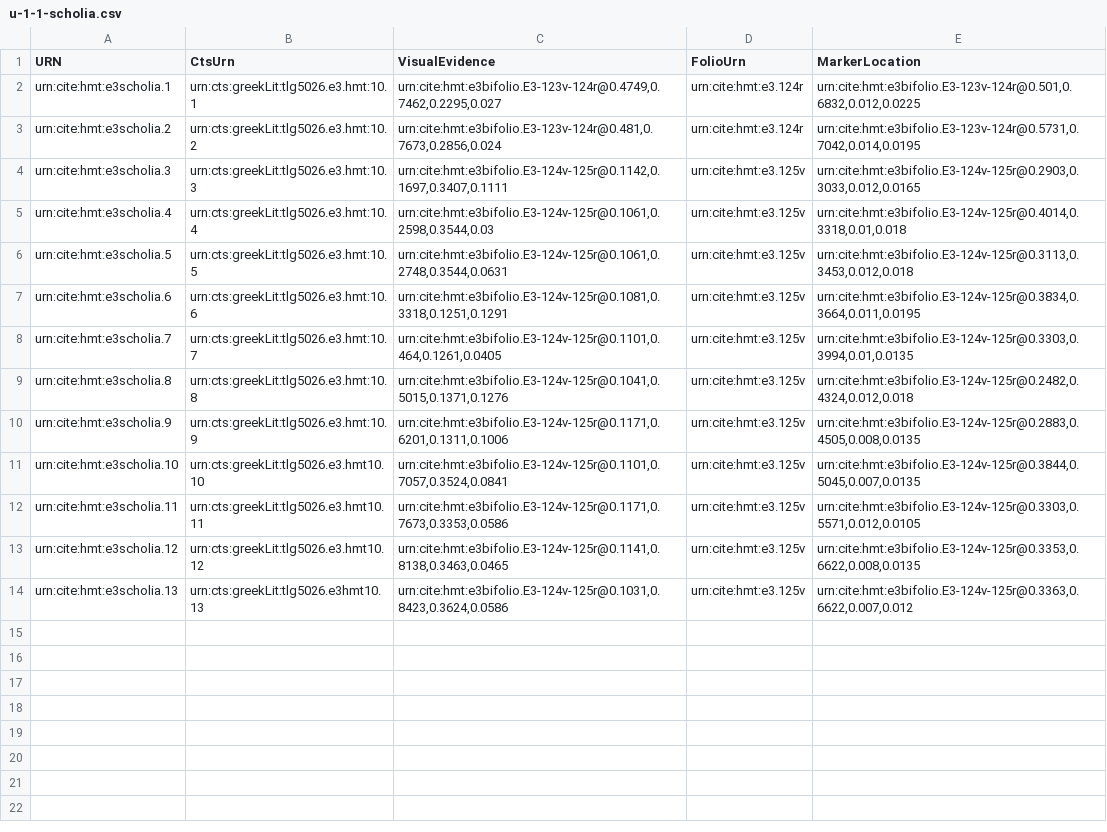
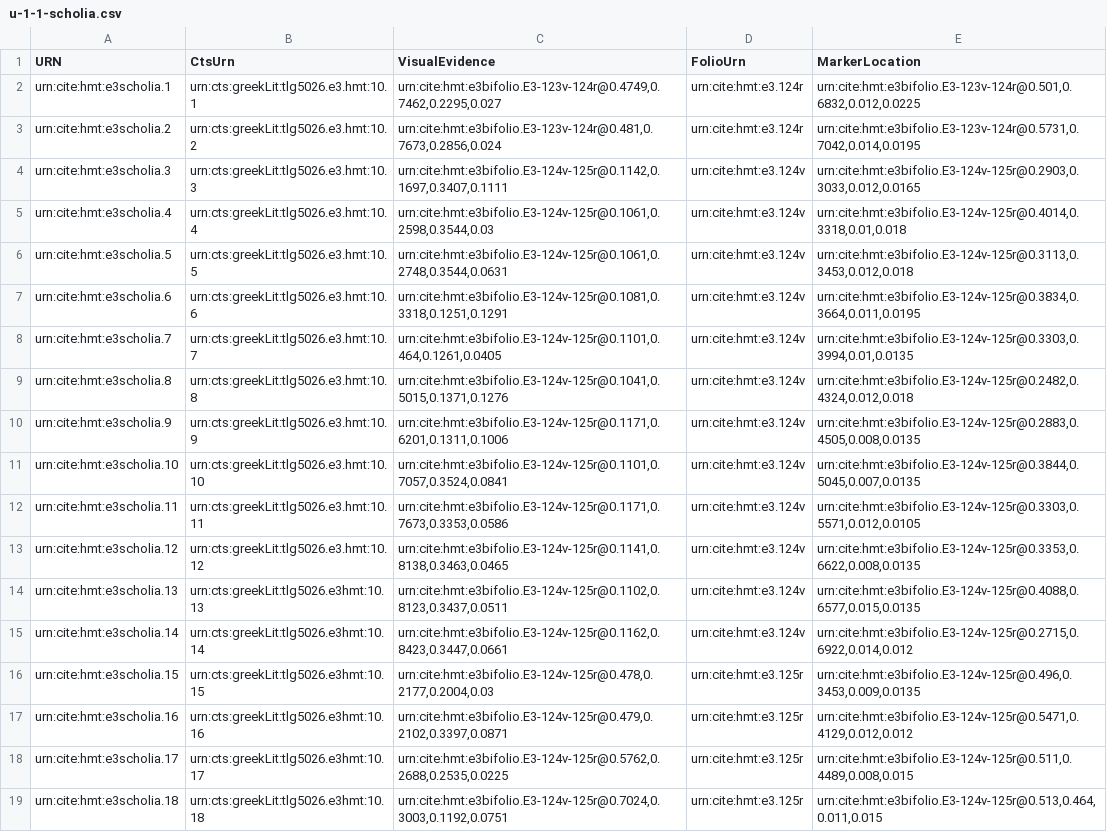
Before and after one commit to HCMID/hmt-iliad10, a CSV file: collections/u-1-1-scholia.csv, drawn as a sheet; the diff names each change by its address in the sheet, - before the commit and + after, or states it on an @@ line.

Commit message:
Update u-1-1-scholia.csv

```diff
--- a/collections/u-1-1-scholia.csv
+++ b/collections/u-1-1-scholia.csv
-D4:D14 (FolioUrn): urn:cite:hmt:e3.125v
+D4:D14 (FolioUrn): urn:cite:hmt:e3.124v
-B11 (CtsUrn): urn:cts:greekLit:tlg5026.e3.hmt10.10
+B11 (CtsUrn): urn:cts:greekLit:tlg5026.e3.hmt:10.10
-B12 (CtsUrn): urn:cts:greekLit:tlg5026.e3.hmt10.11
+B12 (CtsUrn): urn:cts:greekLit:tlg5026.e3.hmt:10.11
-B13 (CtsUrn): urn:cts:greekLit:tlg5026.e3.hmt10.12
+B13 (CtsUrn): urn:cts:greekLit:tlg5026.e3.hmt:10.12
-B14 (CtsUrn): urn:cts:greekLit:tlg5026.e3hmt10.13
+B14 (CtsUrn): urn:cts:greekLit:tlg5026.e3hmt:10.13
-C14 (VisualEvidence): urn:cite:hmt:e3bifolio.E3-124v-125r@0.1031,0.8423,0.3624,0.0586
+C14 (VisualEvidence): urn:cite:hmt:e3bifolio.E3-124v-125r@0.1102,0.8123,0.3437,0.0511
-E14 (MarkerLocation): urn:cite:hmt:e3bifolio.E3-124v-125r@0.3363,0.6622,0.007,0.012
+E14 (MarkerLocation): urn:cite:hmt:e3bifolio.E3-124v-125r@0.4088,0.6577,0.015,0.0135
+row 15: urn:cite:hmt:e3scholia.14 | urn:cts:greekLit:tlg5026.e3hmt:10.14 | urn:cite:hmt:e3bifolio.E3-124v-125r@0.1162,0.8423,0.3447,0.0661 | urn:cite:hmt:e3.124v | urn:cite:hmt:e3bifolio.E3-124v-125r@0.2715,0.6922,0.014,0.012
+row 16: urn:cite:hmt:e3scholia.15 | urn:cts:greekLit:tlg5026.e3hmt:10.15 | urn:cite:hmt:e3bifolio.E3-124v-125r@0.478,0.2177,0.2004,0.03 | urn:cite:hmt:e3.125r | urn:cite:hmt:e3bifolio.E3-124v-125r@0.496,0.3453,0.009,0.0135
+row 17: urn:cite:hmt:e3scholia.16 | urn:cts:greekLit:tlg5026.e3hmt:10.16 | urn:cite:hmt:e3bifolio.E3-124v-125r@0.479,0.2102,0.3397,0.0871 | urn:cite:hmt:e3.125r | urn:cite:hmt:e3bifolio.E3-124v-125r@0.5471,0.4129,0.012,0.012
+row 18: urn:cite:hmt:e3scholia.17 | urn:cts:greekLit:tlg5026.e3hmt:10.17 | urn:cite:hmt:e3bifolio.E3-124v-125r@0.5762,0.2688,0.2535,0.0225 | urn:cite:hmt:e3.125r | urn:cite:hmt:e3bifolio.E3-124v-125r@0.511,0.4489,0.008,0.015
+row 19: urn:cite:hmt:e3scholia.18 | urn:cts:greekLit:tlg5026.e3hmt:10.18 | urn:cite:hmt:e3bifolio.E3-124v-125r@0.7024,0.3003,0.1192,0.0751 | urn:cite:hmt:e3.125r | urn:cite:hmt:e3bifolio.E3-124v-125r@0.513,0.464,0.011,0.015
```
